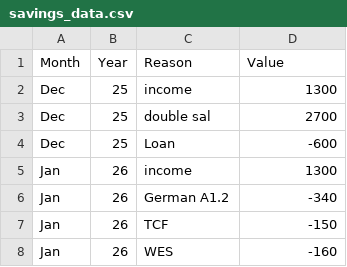
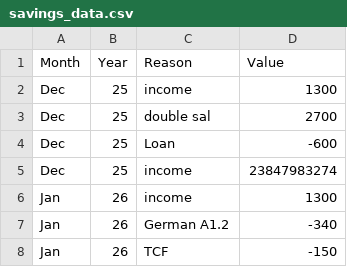
Before and after one commit to AhmadSidaoui/ahmadsidaoui.github.io, a CSV file: backend/savings_data.csv, drawn as a sheet; only a part is shown; the shorter side is filled out with more unchanged rows; the diff names each change by its address in the sheet, - before the commit and + after, or states it on an @@ line.

Commit message:
Update CSV via server

```diff
--- a/backend/savings_data.csv
+++ b/backend/savings_data.csv
+row 5: Dec | 25 | income | 23847983274
```
